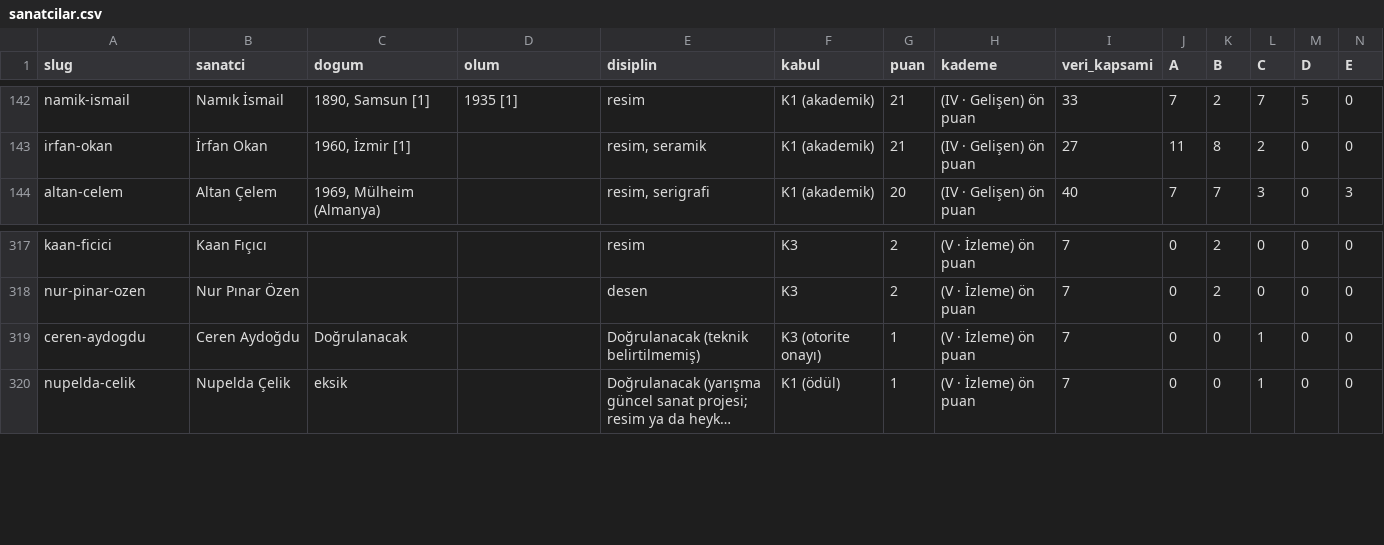
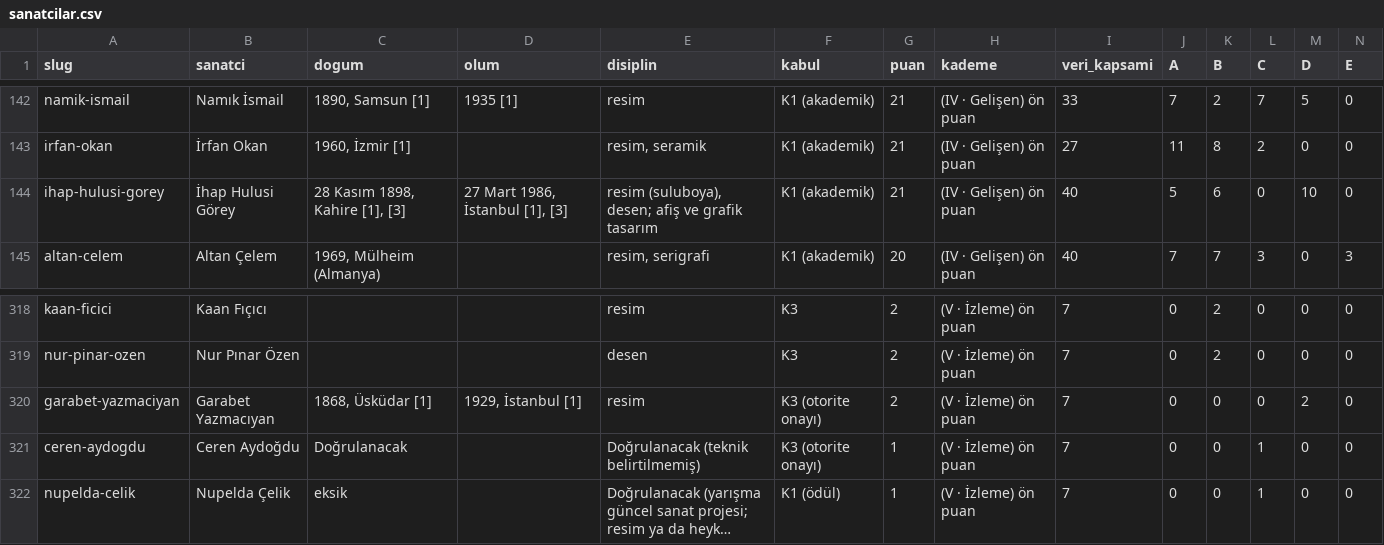
Before and after one commit to occiftci-ux/artvela-site, a CSV file: arastirma/sanatcilar.csv, drawn as a sheet; only a part is shown, gaps mark what is left out; long unchanged cells end in …; rows hold the shown columns only; the diff names each change by its address in the sheet, - before the commit and + after, or states it on an @@ line.

```diff
--- a/arastirma/sanatcilar.csv
+++ b/arastirma/sanatcilar.csv
+row 144: ihap-hulusi-gorey | İhap Hulusi Görey | 28 Kasım 1898, Kahire [1], [3] | 27 Mart 1986, İstanbul [1], [3] | resim (suluboya), desen; afiş ve grafik tasarım | K1 (akademik) | 21 | (IV · Gelişen) ön puan | 40 | 5 | 6 | 0 | 10 | 0
+row 320: garabet-yazmaciyan | Garabet Yazmacıyan | 1868, Üsküdar [1] | 1929, İstanbul [1] | resim | K3 (otorite onayı) | 2 | (V · İzleme) ön puan | 7 | 0 | 0 | 0 | 2 | 0
```
Also changed, not shown: arastirma/artam-sanatcilar.csv, arastirma/kuyruk.csv, 5 other files.
